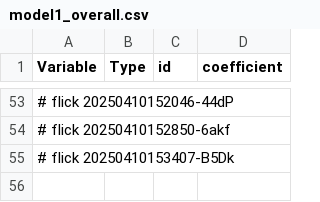
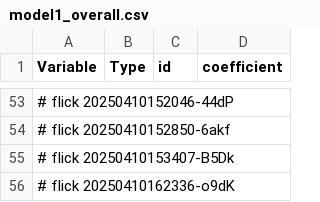
Before and after one commit to abikesa/phantom, a CSV file: kitabo/ensi/ukubona/donorcase/test3/assets/csv/model1_overall.csv, drawn as a sheet; only a part is shown, gaps mark what is left out; the diff names each change by its address in the sheet, - before the commit and + after, or states it on an @@ line.

Commit message:
kitabo/ensi/ukubona/donorcase/test3/assets/csv/model1_overall.csv

```diff
--- a/kitabo/ensi/ukubona/donorcase/test3/assets/csv/model1_overall.csv
+++ b/kitabo/ensi/ukubona/donorcase/test3/assets/csv/model1_overall.csv
+row 56: # flick 20250410162336-o9dK
```
